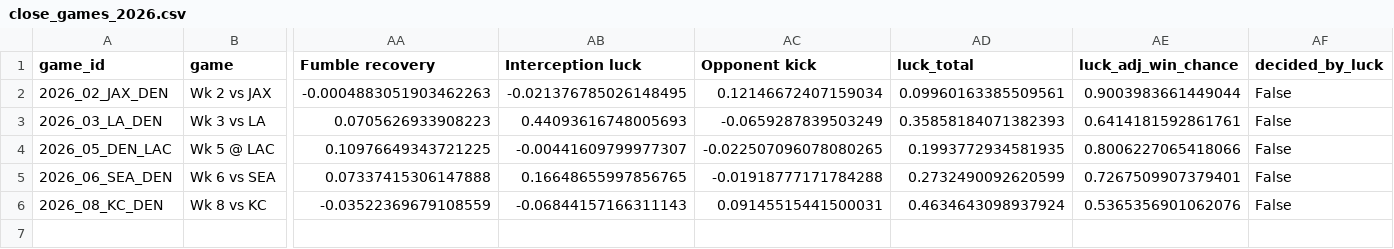
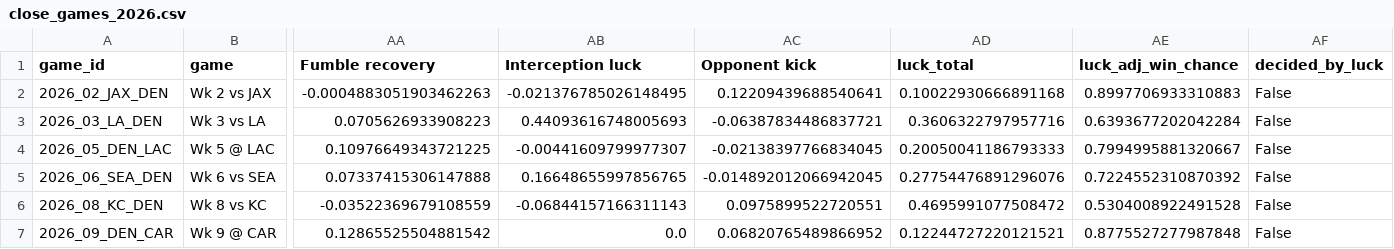
Before and after one commit to INSUL4RITY/sports-analytics, a CSV file: broncos-luck-or-skill/outputs/close_games_2026.csv, drawn as a sheet; only a part is shown, gaps mark what is left out; rows hold the shown columns only; the diff names each change by its address in the sheet, - before the commit and + after, or states it on an @@ line.

```diff
--- a/broncos-luck-or-skill/outputs/close_games_2026.csv
+++ b/broncos-luck-or-skill/outputs/close_games_2026.csv
-AC2 (Opponent kick): 0.12146672407159034
+AC2 (Opponent kick): 0.12209439688540641
-AD2 (luck_total): 0.09960163385509561
+AD2 (luck_total): 0.10022930666891168
-AE2 (luck_adj_win_chance): 0.9003983661449044
+AE2 (luck_adj_win_chance): 0.8997706933310883
-AC3 (Opponent kick): -0.0659287839503249
+AC3 (Opponent kick): -0.06387834486837721
-AD3 (luck_total): 0.35858184071382393
+AD3 (luck_total): 0.3606322797957716
-AE3 (luck_adj_win_chance): 0.6414181592861761
+AE3 (luck_adj_win_chance): 0.6393677202042284
-AC4 (Opponent kick): -0.022507096078080265
+AC4 (Opponent kick): -0.02138397766834045
-AD4 (luck_total): 0.1993772934581935
+AD4 (luck_total): 0.20050041186793333
-AE4 (luck_adj_win_chance): 0.8006227065418066
+AE4 (luck_adj_win_chance): 0.7994995881320667
-AC5 (Opponent kick): -0.01918777171784288
+AC5 (Opponent kick): -0.014892012066942045
-AD5 (luck_total): 0.2732490092620599
+AD5 (luck_total): 0.27754476891296076
-AE5 (luck_adj_win_chance): 0.7267509907379401
+AE5 (luck_adj_win_chance): 0.7224552310870392
-AC6 (Opponent kick): 0.09145515441500031
+AC6 (Opponent kick): 0.0975899522720551
-AD6 (luck_total): 0.4634643098937924
+AD6 (luck_total): 0.4695991077508472
-AE6 (luck_adj_win_chance): 0.5365356901062076
+AE6 (luck_adj_win_chance): 0.5304008922491528
+row 7: 2026_09_DEN_CAR | Wk 9 @ CAR | 0.12865525504881542 | 0.0 | 0.06820765489866952 | 0.12244727220121521 | 0.8775527277987848 | False
```
Also changed, not shown: broncos-luck-or-skill/outputs/chance_play_luck_by_team_season.csv, broncos-luck-or-skill/outputs/denver_by_season.csv, 11 other files.
